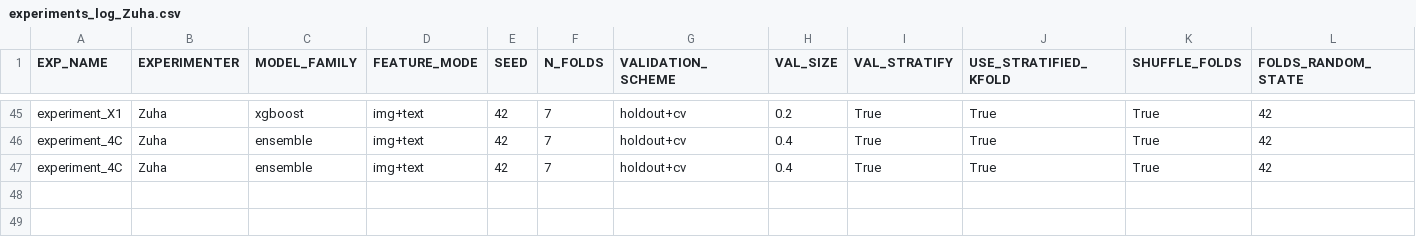
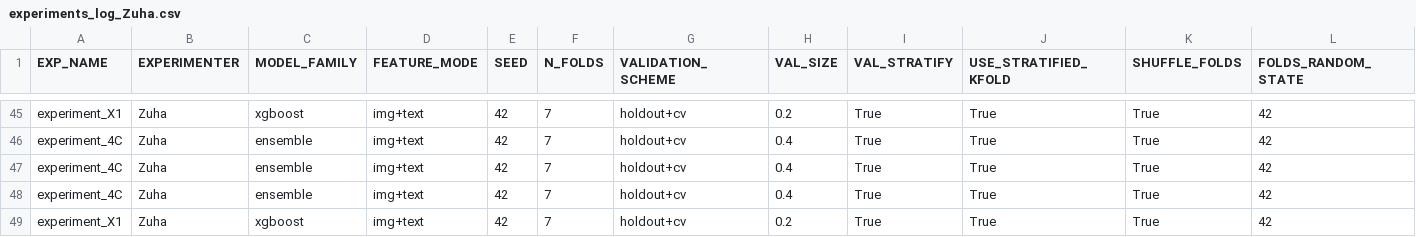
Before and after one commit to z-aqib/ml-competition, a CSV file: logs/experiments_log_Zuha.csv, drawn as a sheet; only a part is shown, gaps mark what is left out; rows hold the shown columns only; the diff names each change by its address in the sheet, - before the commit and + after, or states it on an @@ line.

```diff
--- a/logs/experiments_log_Zuha.csv
+++ b/logs/experiments_log_Zuha.csv
+row 48: experiment_4C | Zuha | ensemble | img+text | 42 | 7 | holdout+cv | 0.4 | True | True | True | 42
+row 49: experiment_X1 | Zuha | xgboost | img+text | 42 | 7 | holdout+cv | 0.2 | True | True | True | 42
```
Also changed, not shown: logs/xgboost_Zuha.csv, submissions/xgboost_Zuha.csv, 1 other file.
